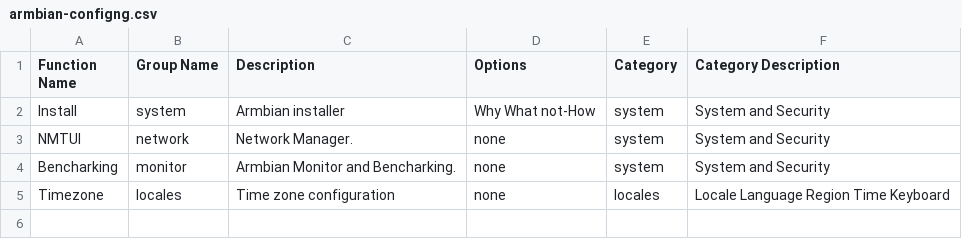
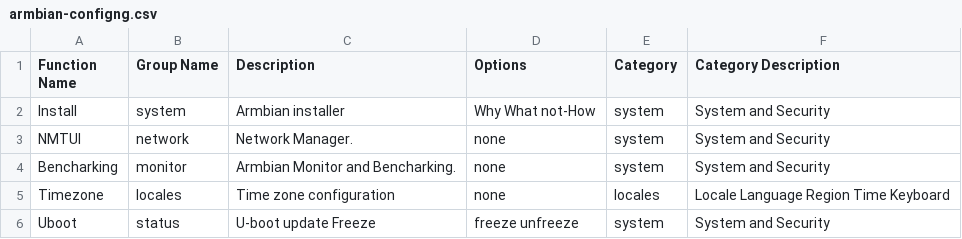
Before and after one commit to armbian/configng, a CSV file: share/doc/armbian-configng/armbian-configng.csv, drawn as a sheet; the diff names each change by its address in the sheet, - before the commit and + after, or states it on an @@ line.

Commit message:
Add U-boot update freeze feature testing

```diff
--- a/share/doc/armbian-configng/armbian-configng.csv
+++ b/share/doc/armbian-configng/armbian-configng.csv
+row 6: Uboot | status | U-boot update Freeze | freeze unfreeze | system | System and Security
```
Also changed, not shown: 4 other files.
